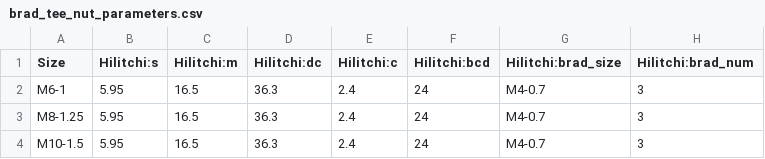
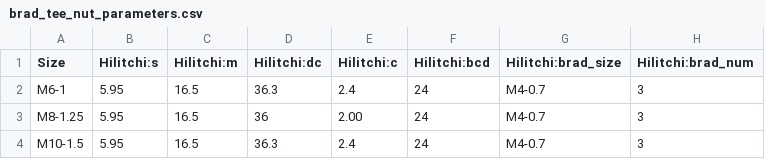
Before and after one commit to gumyr/cq_warehouse, a CSV file: src/cq_warehouse/brad_tee_nut_parameters.csv, drawn as a sheet.

Commit message:
Fixes fit of M8-1.25 Brad Tee Nut Normal Fit
Nut tee now has enough space such that the plate aligns flush with the slab, and disk diameter also is not as loose for a normal fit

```diff
--- a/src/cq_warehouse/brad_tee_nut_parameters.csv
+++ b/src/cq_warehouse/brad_tee_nut_parameters.csv
@@ -2,3 +2,3 @@ Size,Hilitchi:s,Hilitchi:m,Hilitchi:dc,Hilitchi:c,Hilitchi:bcd,Hilitchi:brad_siz
 M6-1,5.95,16.5,36.3,2.4,24,M4-0.7,3
-M8-1.25,5.95,16.5,36.3,2.4,24,M4-0.7,3
+M8-1.25,5.95,16.5,36,2.00,24,M4-0.7,3
 M10-1.5,5.95,16.5,36.3,2.4,24,M4-0.7,3
```
